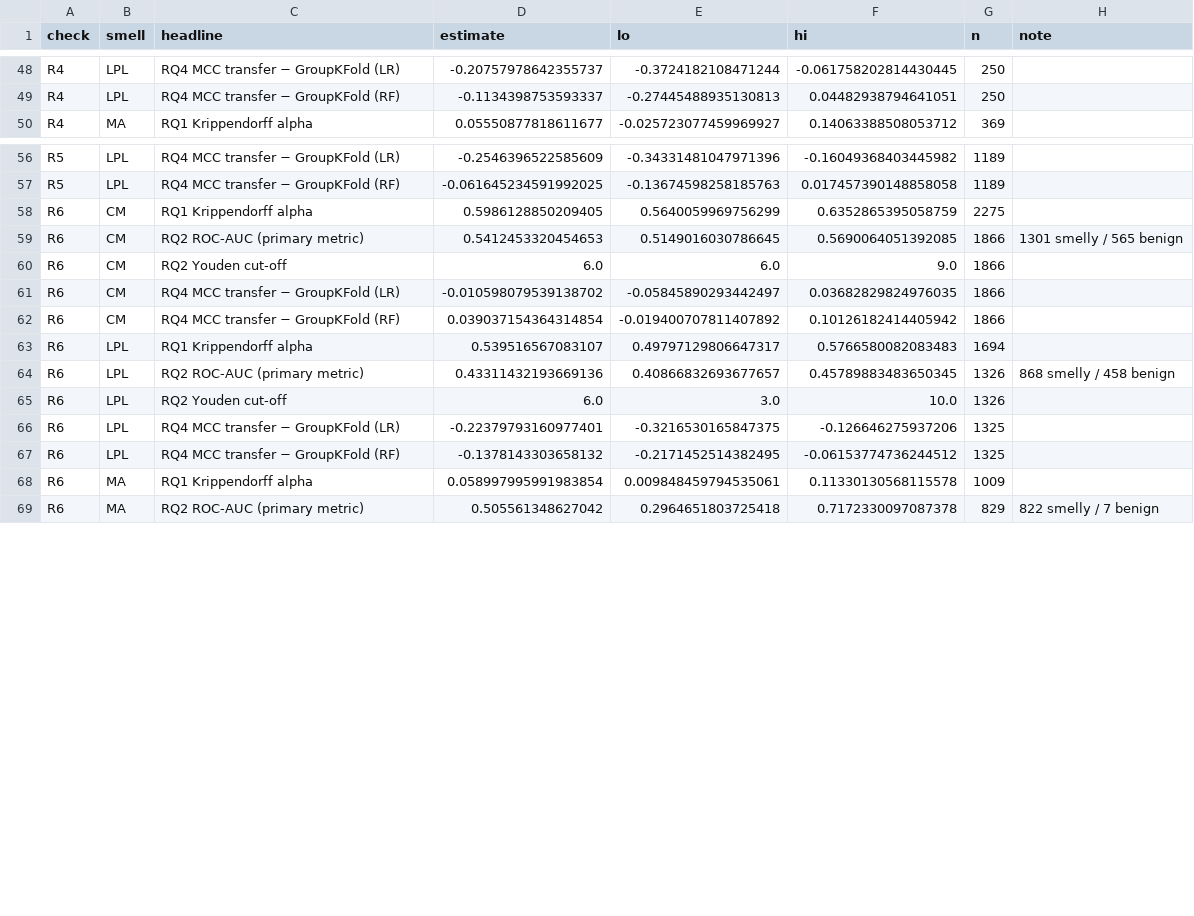
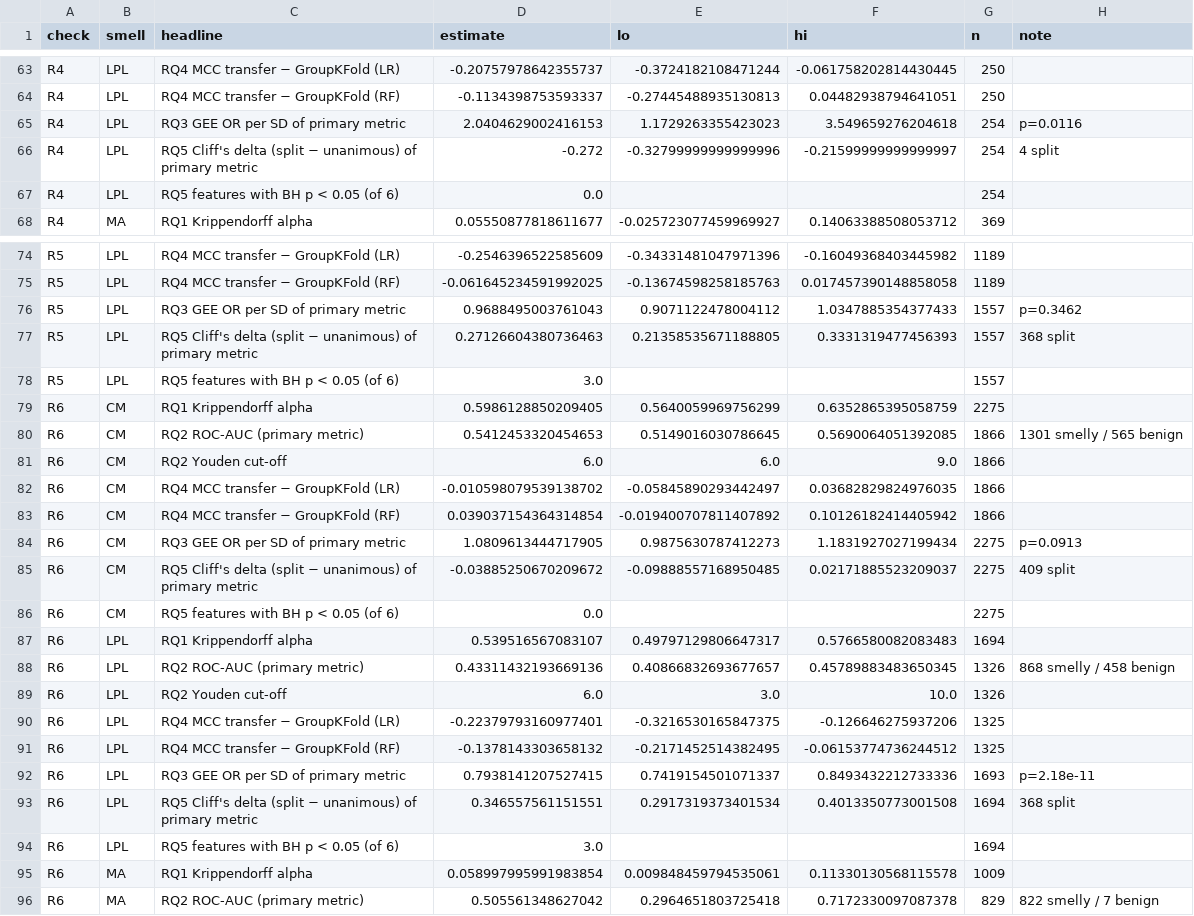
Before and after one commit to Prafful7601/beyond-thresholds-code-smells, a CSV file: results/tables/robustness_long.csv, drawn as a sheet; only a part is shown, gaps mark what is left out; the diff covers the shown part only; the diff names each change by its address in the sheet, - before the commit and + after, or states it on an @@ line.

```diff
--- a/results/tables/robustness_long.csv
+++ b/results/tables/robustness_long.csv
+row 65: R4 | LPL | RQ3 GEE OR per SD of primary metric | 2.0404629002416153 | 1.1729263355423023 | 3.549659276204618 | 254 | p=0.0116
+row 66: R4 | LPL | RQ5 Cliff's delta (split − unanimous) of primary metric | -0.272 | -0.32799999999999996 | -0.21599999999999997 | 254 | 4 split
+row 67: R4 | LPL | RQ5 features with BH p < 0.05 (of 6) | 0.0 |  |  | 254
+row 76: R5 | LPL | RQ3 GEE OR per SD of primary metric | 0.9688495003761043 | 0.9071122478004112 | 1.0347885354377433 | 1557 | p=0.3462
+row 77: R5 | LPL | RQ5 Cliff's delta (split − unanimous) of primary metric | 0.27126604380736463 | 0.21358535671188805 | 0.3331319477456393 | 1557 | 368 split
+row 78: R5 | LPL | RQ5 features with BH p < 0.05 (of 6) | 3.0 |  |  | 1557
+row 84: R6 | CM | RQ3 GEE OR per SD of primary metric | 1.0809613444717905 | 0.9875630787412273 | 1.1831927027199434 | 2275 | p=0.0913
+row 85: R6 | CM | RQ5 Cliff's delta (split − unanimous) of primary metric | -0.03885250670209672 | -0.09888557168950485 | 0.02171885523209037 | 2275 | 409 split
+row 86: R6 | CM | RQ5 features with BH p < 0.05 (of 6) | 0.0 |  |  | 2275
+row 92: R6 | LPL | RQ3 GEE OR per SD of primary metric | 0.7938141207527415 | 0.7419154501071337 | 0.8493432212733336 | 1693 | p=2.18e-11
+row 93: R6 | LPL | RQ5 Cliff's delta (split − unanimous) of primary metric | 0.346557561151551 | 0.2917319373401534 | 0.4013350773001508 | 1694 | 368 split
+row 94: R6 | LPL | RQ5 features with BH p < 0.05 (of 6) | 3.0 |  |  | 1694
```
Also changed, not shown: 15 added rows elsewhere in this file, results/tables/robustness_summary.csv, 12 other files.
